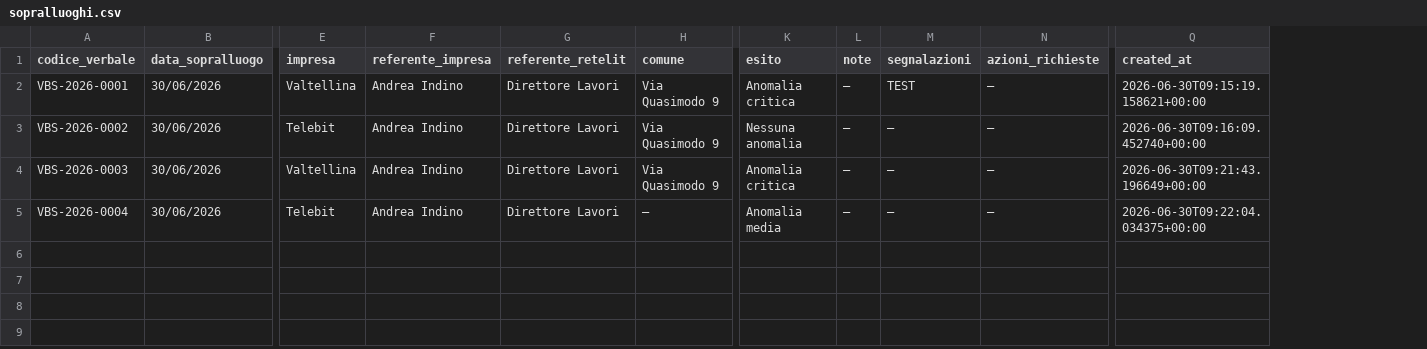
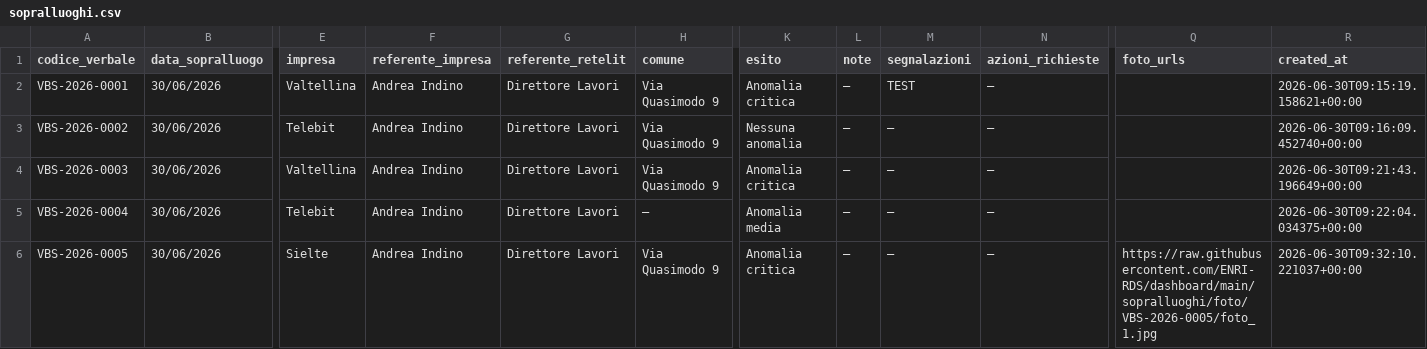
Before and after one commit to ENRI-RDS/dashboard, a CSV file: sopralluoghi.csv, drawn as a sheet; only a part is shown, gaps mark what is left out; rows hold the shown columns only; the diff names each change by its address in the sheet, - before the commit and + after, or states it on an @@ line.

Commit message:
Auto-update sopralluoghi.csv via approvazione admin [skip ci]

```diff
--- a/sopralluoghi.csv
+++ b/sopralluoghi.csv
+column Q (foto_urls), empty
+row 6: VBS-2026-0005 | 30/06/2026 | Sielte | Andrea Indino | Direttore Lavori | Via Quasimodo 9 | Anomalia critica | — | — | — | https://raw.githubusercontent.com/ENRI-RDS/dashboard/main/sopralluoghi/foto/VBS-2026-0005/foto_1.jpg | 2026-06-30T09:32:10.221037+00:00
```
